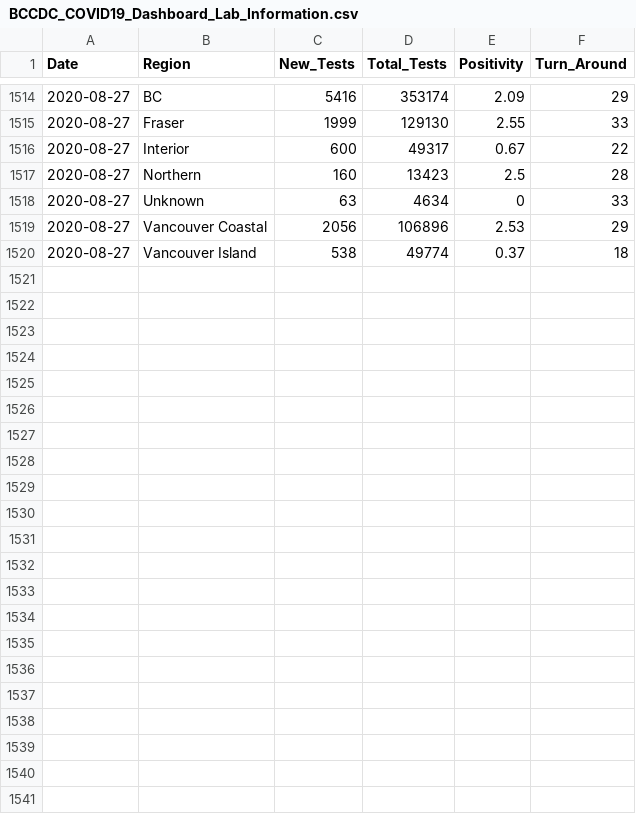
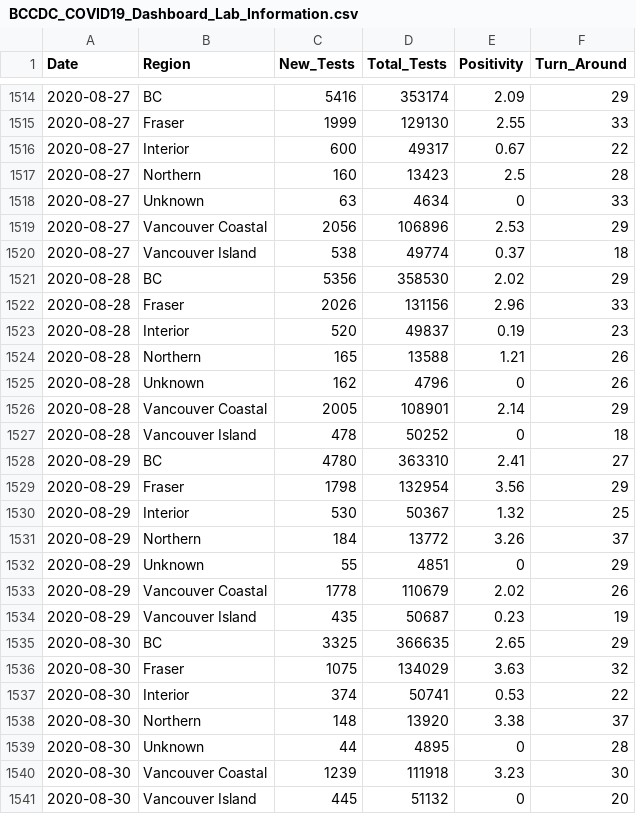
Before and after one commit to linpf/covid19-bc-vis, a CSV file: data/BCCDC_COVID19_Dashboard_Lab_Information.csv, drawn as a sheet; only a part is shown, gaps mark what is left out; the diff names each change by its address in the sheet, - before the commit and + after, or states it on an @@ line.

```diff
--- a/data/BCCDC_COVID19_Dashboard_Lab_Information.csv
+++ b/data/BCCDC_COVID19_Dashboard_Lab_Information.csv
+row 1521: 2020-08-28 | BC | 5356 | 358530 | 2.02 | 29
+row 1522: 2020-08-28 | Fraser | 2026 | 131156 | 2.96 | 33
+row 1523: 2020-08-28 | Interior | 520 | 49837 | 0.19 | 23
+row 1524: 2020-08-28 | Northern | 165 | 13588 | 1.21 | 26
+row 1525: 2020-08-28 | Unknown | 162 | 4796 | 0 | 26
+row 1526: 2020-08-28 | Vancouver Coastal | 2005 | 108901 | 2.14 | 29
+row 1527: 2020-08-28 | Vancouver Island | 478 | 50252 | 0 | 18
+row 1528: 2020-08-29 | BC | 4780 | 363310 | 2.41 | 27
+row 1529: 2020-08-29 | Fraser | 1798 | 132954 | 3.56 | 29
+row 1530: 2020-08-29 | Interior | 530 | 50367 | 1.32 | 25
+row 1531: 2020-08-29 | Northern | 184 | 13772 | 3.26 | 37
+row 1532: 2020-08-29 | Unknown | 55 | 4851 | 0 | 29
+row 1533: 2020-08-29 | Vancouver Coastal | 1778 | 110679 | 2.02 | 26
+row 1534: 2020-08-29 | Vancouver Island | 435 | 50687 | 0.23 | 19
+row 1535: 2020-08-30 | BC | 3325 | 366635 | 2.65 | 29
+row 1536: 2020-08-30 | Fraser | 1075 | 134029 | 3.63 | 32
+row 1537: 2020-08-30 | Interior | 374 | 50741 | 0.53 | 22
+row 1538: 2020-08-30 | Northern | 148 | 13920 | 3.38 | 37
+row 1539: 2020-08-30 | Unknown | 44 | 4895 | 0 | 28
+row 1540: 2020-08-30 | Vancouver Coastal | 1239 | 111918 | 3.23 | 30
+row 1541: 2020-08-30 | Vancouver Island | 445 | 51132 | 0 | 20
```
Also changed, not shown: data/Covid19Canada/timeseries_prov/mortality_timeseries_prov.csv, 3 other files.
